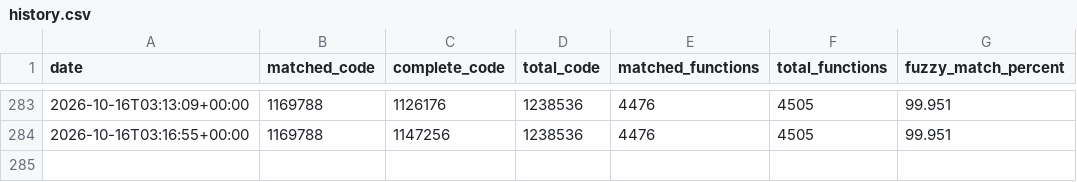
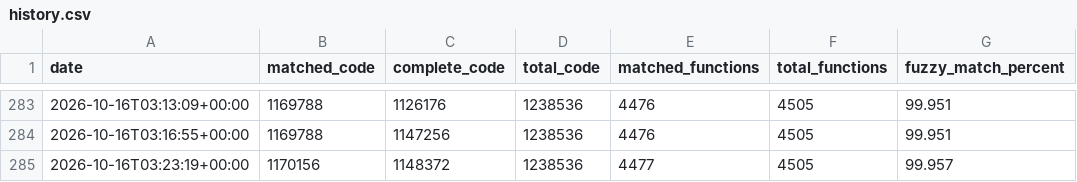
Before and after one commit to tylzars/bakubrawlers, a CSV file: progress/history.csv, drawn as a sheet; only a part is shown, gaps mark what is left out.

Commit message:
Update progress

```diff
--- a/progress/history.csv
+++ b/progress/history.csv
@@ -284 +284,2 @@ date,matched_code,complete_code,total_code,matched_functions,total_functions,fuz
 2026-10-16T03:16:55+00:00,1169788,1147256,1238536,4476,4505,99.951
+2026-10-16T03:23:19+00:00,1170156,1148372,1238536,4477,4505,99.957
```
Also changed, not shown: 2 other files.
